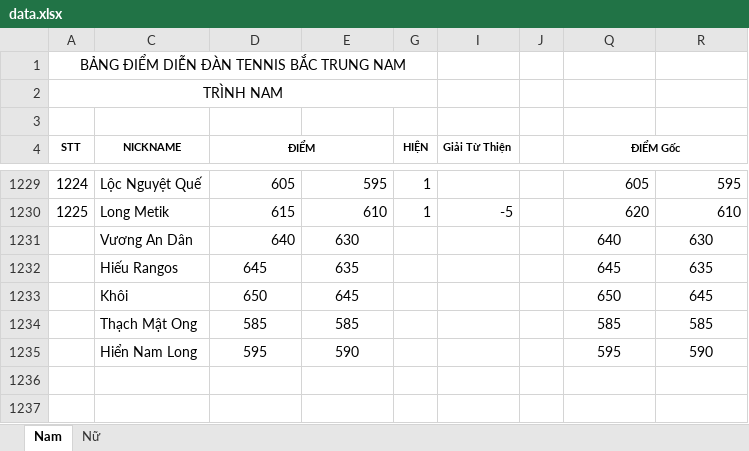
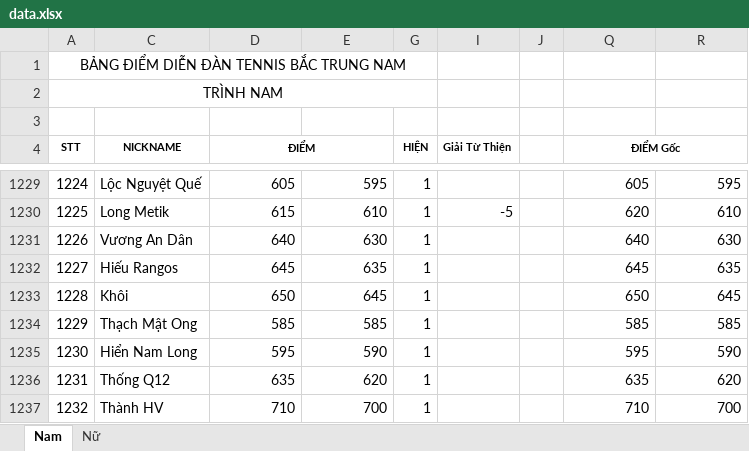
Before and after one commit to dflyapp/tennis-btn, an Excel workbook: scripts/data.xlsx, sheet Nam, drawn as a sheet; only a part is shown, gaps mark what is left out; values as stored, in another font and other column widths than the file's, no borders; conditional formats not drawn; the diff names each change by its address in the sheet, - before the commit and + after, or states it on an @@ line.

```diff
--- a/scripts/data.xlsx (sheet Nam)
+++ b/scripts/data.xlsx (sheet Nam)
@@ column A (STT) renumbered between rows 1231 and 1235 @@
-E1231 alignment: center
+E1231 alignment: right
-G1231:G1235 (HIỆN): (empty)
+G1231:G1235 (HIỆN): 1
-Q1231:R1235 alignment: center
+Q1231:R1235 alignment: right
-D1232:E1235 alignment: center
+D1232:E1235 alignment: right
+row 1236: 1231 | Thống Q12 | 635 | 620 | 1 |  |  | 635 | 620
+row 1237: 1232 | Thành HV | 710 | 700 | 1 |  |  | 710 | 700
```
Also changed, not shown: sheet Nữ, 1 other file.
